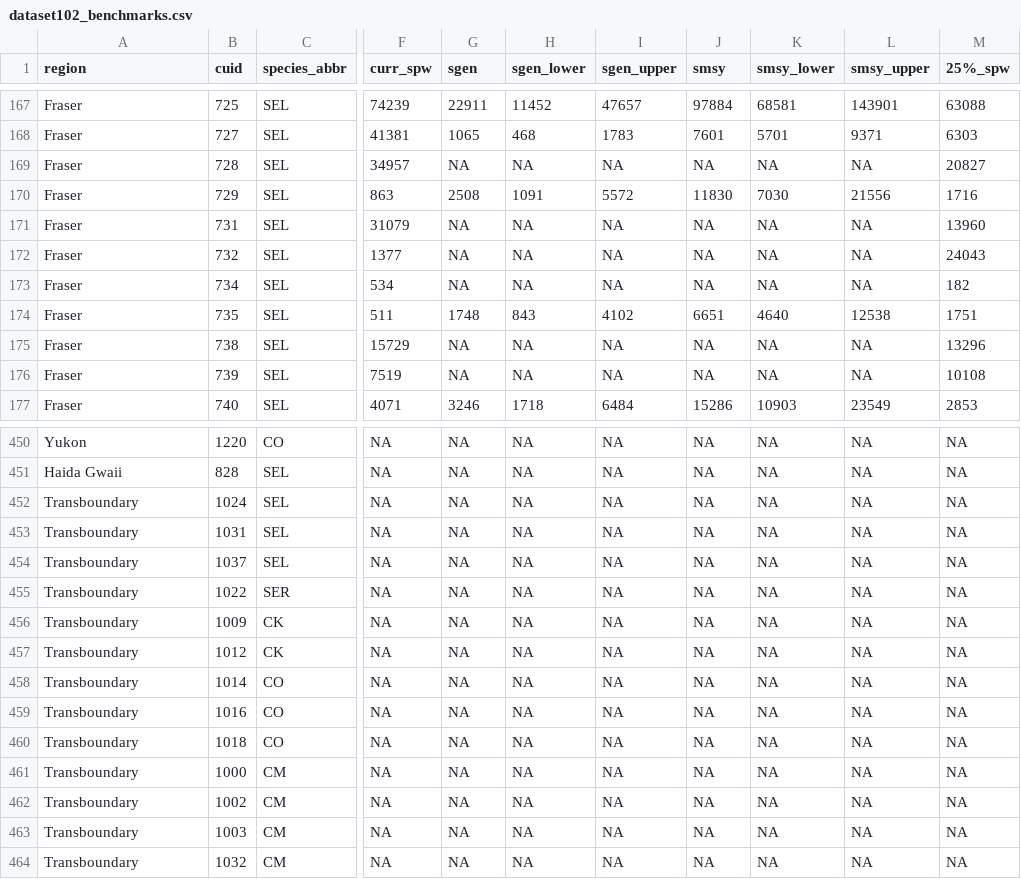
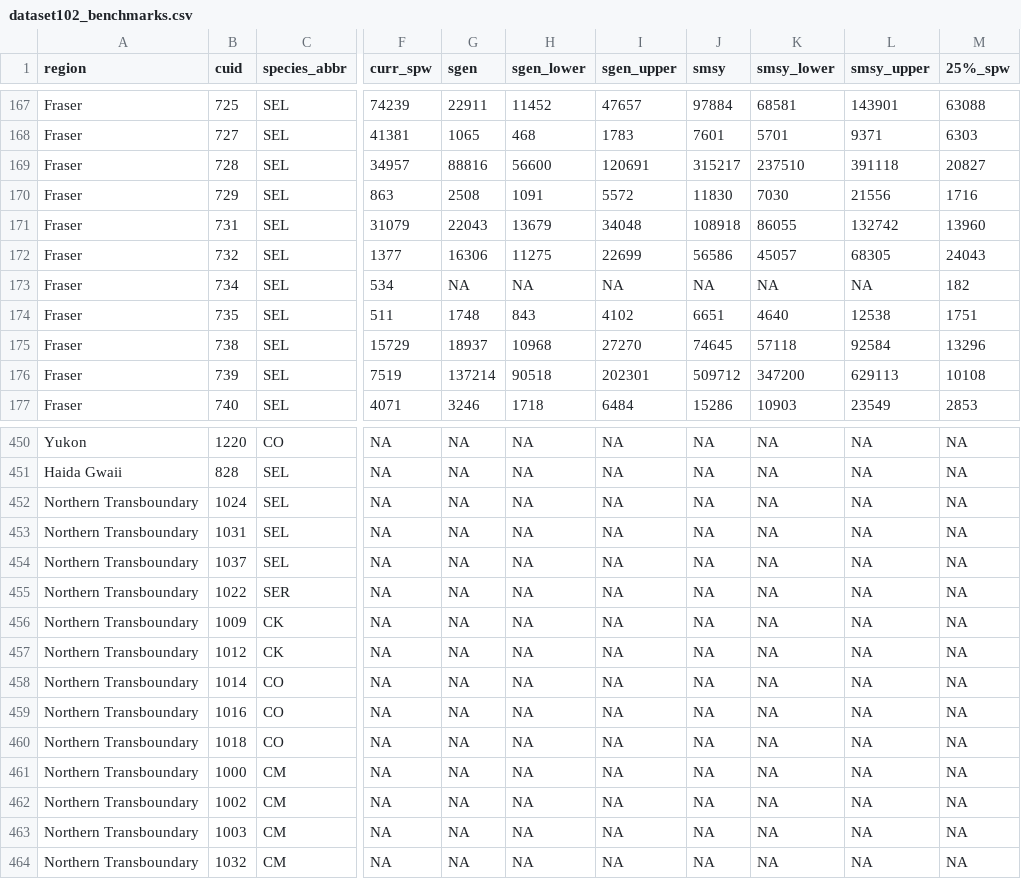
Before and after one commit to salmonwatersheds/population-indicators, a CSV file: biological-status/output/dataset102_benchmarks.csv, drawn as a sheet; only a part is shown, gaps mark what is left out; the diff covers the shown part only; the diff names each change by its address in the sheet, - before the commit and + after, or states it on an @@ line.

Commit message:
Inclusion of Ricker benchmarks applied to cyclic CUs (i.e. 6 SEL in the Fraser), whose status_code is now either 1, 2 or 3 and not 5 any more.

```diff
--- a/biological-status/output/dataset102_benchmarks.csv
+++ b/biological-status/output/dataset102_benchmarks.csv
-G169 (sgen): NA
+G169 (sgen): 88816
-H169 (sgen_lower): NA
+H169 (sgen_lower): 56600
-I169 (sgen_upper): NA
+I169 (sgen_upper): 120691
-J169 (smsy): NA
+J169 (smsy): 315217
-K169 (smsy_lower): NA
+K169 (smsy_lower): 237510
-L169 (smsy_upper): NA
+L169 (smsy_upper): 391118
-G171 (sgen): NA
+G171 (sgen): 22043
-H171 (sgen_lower): NA
+H171 (sgen_lower): 13679
-I171 (sgen_upper): NA
+I171 (sgen_upper): 34048
-J171 (smsy): NA
+J171 (smsy): 108918
-K171 (smsy_lower): NA
+K171 (smsy_lower): 86055
-L171 (smsy_upper): NA
+L171 (smsy_upper): 132742
-G172 (sgen): NA
+G172 (sgen): 16306
-H172 (sgen_lower): NA
+H172 (sgen_lower): 11275
-I172 (sgen_upper): NA
+I172 (sgen_upper): 22699
-J172 (smsy): NA
+J172 (smsy): 56586
-K172 (smsy_lower): NA
+K172 (smsy_lower): 45057
-L172 (smsy_upper): NA
+L172 (smsy_upper): 68305
-G175 (sgen): NA
+G175 (sgen): 18937
-H175 (sgen_lower): NA
+H175 (sgen_lower): 10968
-I175 (sgen_upper): NA
+I175 (sgen_upper): 27270
-J175 (smsy): NA
+J175 (smsy): 74645
-K175 (smsy_lower): NA
+K175 (smsy_lower): 57118
-L175 (smsy_upper): NA
+L175 (smsy_upper): 92584
-G176 (sgen): NA
+G176 (sgen): 137214
-H176 (sgen_lower): NA
+H176 (sgen_lower): 90518
-I176 (sgen_upper): NA
+I176 (sgen_upper): 202301
-J176 (smsy): NA
+J176 (smsy): 509712
-K176 (smsy_lower): NA
+K176 (smsy_lower): 347200
-L176 (smsy_upper): NA
+L176 (smsy_upper): 629113
-A452:A464 (region): Transboundary
+A452:A464 (region): Northern Transboundary
```
Also changed, not shown: 6 edited cells elsewhere in this file, biological-status/output/dataset101_biological_status.csv, 3 other files.
